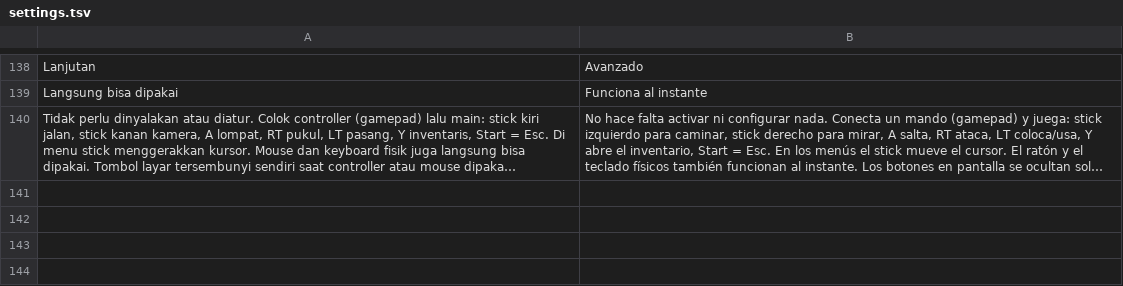
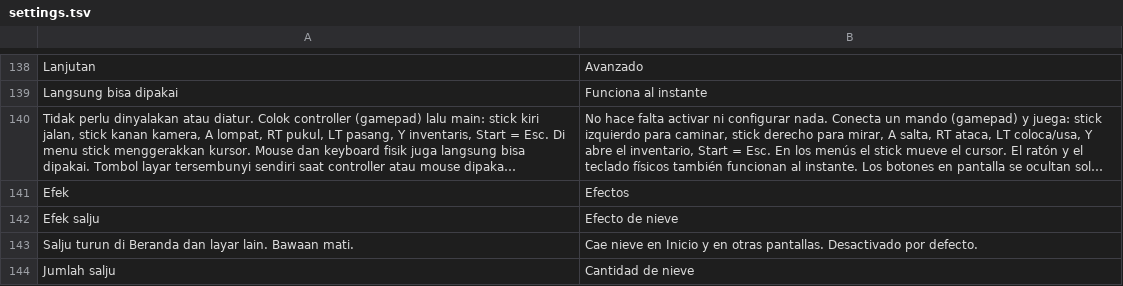
Before and after one commit to ItsVynzzzz/AmberLauncher, a TSV file: app/src/main/assets/lang/es/settings.tsv, drawn as a sheet; only a part is shown, gaps mark what is left out; long unchanged cells end in …; the diff names each change by its address in the sheet, - before the commit and + after, or states it on an @@ line.

```diff
--- a/app/src/main/assets/lang/es/settings.tsv
+++ b/app/src/main/assets/lang/es/settings.tsv
+row 141: Efek | Efectos
+row 142: Efek salju | Efecto de nieve
+row 143: Salju turun di Beranda dan layar lain. Bawaan mati. | Cae nieve en Inicio y en otras pantallas. Desactivado por defecto.
+row 144: Jumlah salju | Cantidad de nieve
```
Also changed, not shown: app/src/main/assets/lang/en/settings.tsv, app/src/main/assets/lang/pt/settings.tsv, 8 other files.
